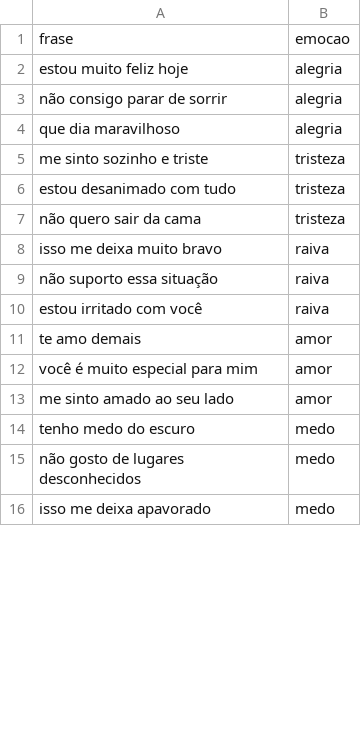
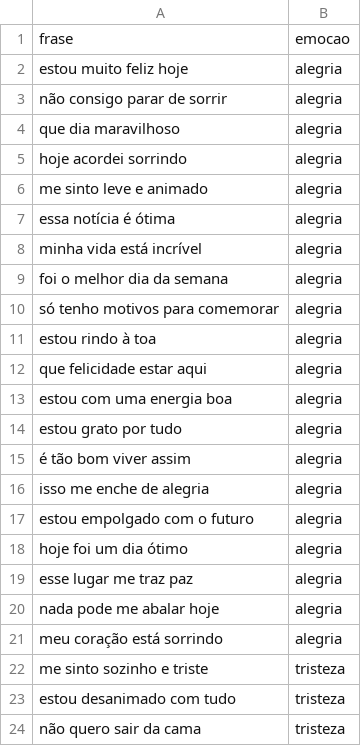
Before and after one commit to RodrigoBolgheroni/emoji_classifier, a CSV file: data/dataset.csv, drawn as a sheet; only a part is shown; the shorter side is filled out with more unchanged rows; the diff covers the shown part only.

Commit message:
feat: adiciona dataset expandido com 100 frases

```diff
--- a/data/dataset.csv
+++ b/data/dataset.csv
@@ -4,2 +4,19 @@ frase,emocao
 "que dia maravilhoso","alegria"
+"hoje acordei sorrindo","alegria"
+"me sinto leve e animado","alegria"
+"essa notícia é ótima","alegria"
+"minha vida está incrível","alegria"
+"foi o melhor dia da semana","alegria"
+"só tenho motivos para comemorar","alegria"
+"estou rindo à toa","alegria"
+"que felicidade estar aqui","alegria"
+"estou com uma energia boa","alegria"
+"estou grato por tudo","alegria"
+"é tão bom viver assim","alegria"
+"isso me enche de alegria","alegria"
+"estou empolgado com o futuro","alegria"
+"hoje foi um dia ótimo","alegria"
+"esse lugar me traz paz","alegria"
+"nada pode me abalar hoje","alegria"
+"meu coração está sorrindo","alegria"
 "me sinto sozinho e triste","tristeza"
```
Also changed, not shown: 65 added rows, 1 removed row and 2 moved rows elsewhere in this file.
